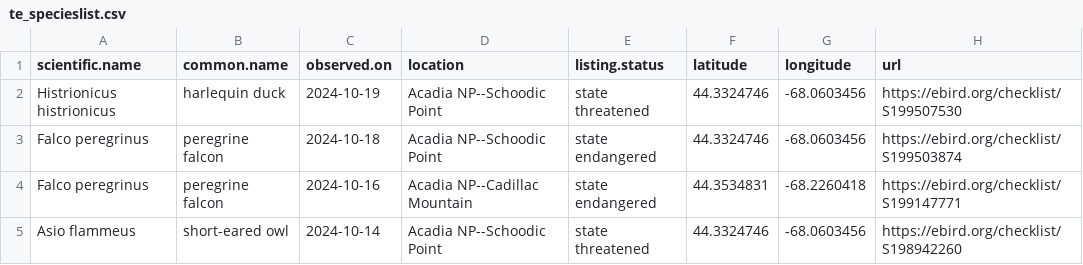
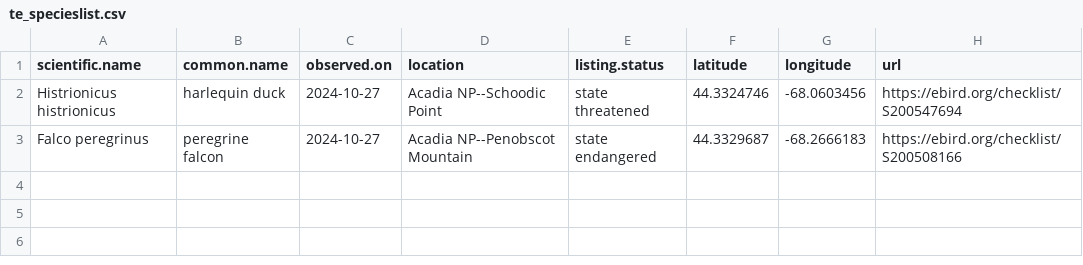
Before and after one commit to Kylelima21/ANP_managers_report, a CSV file: email_alerts/outputs/te_specieslist.csv, drawn as a sheet.

```diff
--- a/email_alerts/outputs/te_specieslist.csv
+++ b/email_alerts/outputs/te_specieslist.csv
@@ -1,5 +1,3 @@
 "scientific.name","common.name","observed.on","location","listing.status","latitude","longitude","url"
-"Histrionicus histrionicus","harlequin duck",2024-10-19,"Acadia NP--Schoodic Point","state threatened",44.3324746,-68.0603456,"https://ebird.org/checklist/S199507530"
-"Falco peregrinus","peregrine falcon",2024-10-18,"Acadia NP--Schoodic Point","state endangered",44.3324746,-68.0603456,"https://ebird.org/checklist/S199503874"
-"Falco peregrinus","peregrine falcon",2024-10-16,"Acadia NP--Cadillac Mountain","state endangered",44.3534831,-68.2260418,"https://ebird.org/checklist/S199147771"
-"Asio flammeus","short-eared owl",2024-10-14,"Acadia NP--Schoodic Point","state threatened",44.3324746,-68.0603456,"https://ebird.org/checklist/S198942260"
+"Histrionicus histrionicus","harlequin duck",2024-10-27,"Acadia NP--Schoodic Point","state threatened",44.3324746,-68.0603456,"https://ebird.org/checklist/S200547694"
+"Falco peregrinus","peregrine falcon",2024-10-27,"Acadia NP--Penobscot Mountain","state endangered",44.3329687,-68.2666183,"https://ebird.org/checklist/S200508166"
```
Also changed, not shown: email_alerts/outputs/invasive_pestslist.csv, email_alerts/outputs/rare_specieslist.csv, 3 other files.
